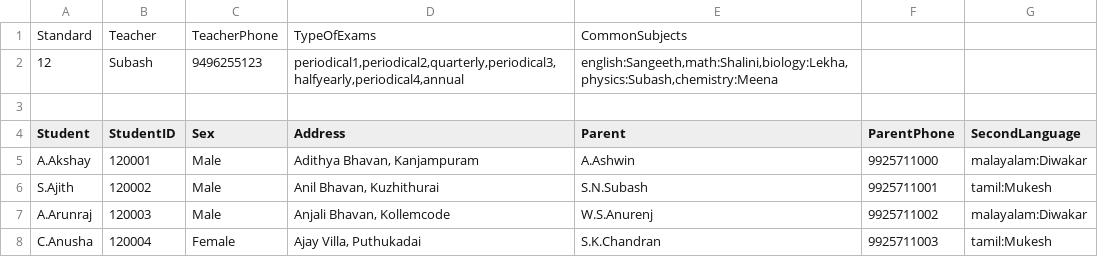
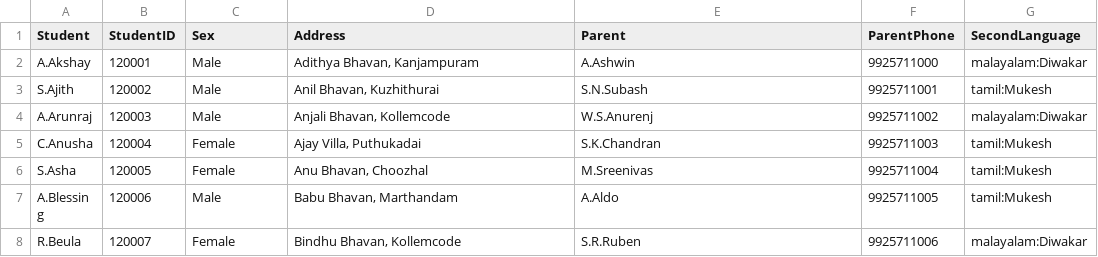
Before and after one commit to rajavijin/greedEd, a CSV file: latest-data/twelth-standard.csv, drawn as a sheet; only a part is shown; the shorter side is filled out with more unchanged rows; the diff names each change by its address in the sheet, - before the commit and + after, or states it on an @@ line.

```diff
--- a/latest-data/twelth-standard.csv
+++ b/latest-data/twelth-standard.csv
-row 1: Standard | Teacher | TeacherPhone | TypeOfExams | CommonSubjects
-row 2: 12 | Subash | 9496255123 | periodical1,periodical2,quarterly,periodical3,halfyearly,periodical4,annual | english:Sangeeth,math:Shalini,biology:Lekha,physics:Subash,chemistry:Meena
-row 3: (empty)
```
Also changed, not shown: latest-data/eighth-standard.csv, latest-data/eleventh-standard.csv, 27 other files.
